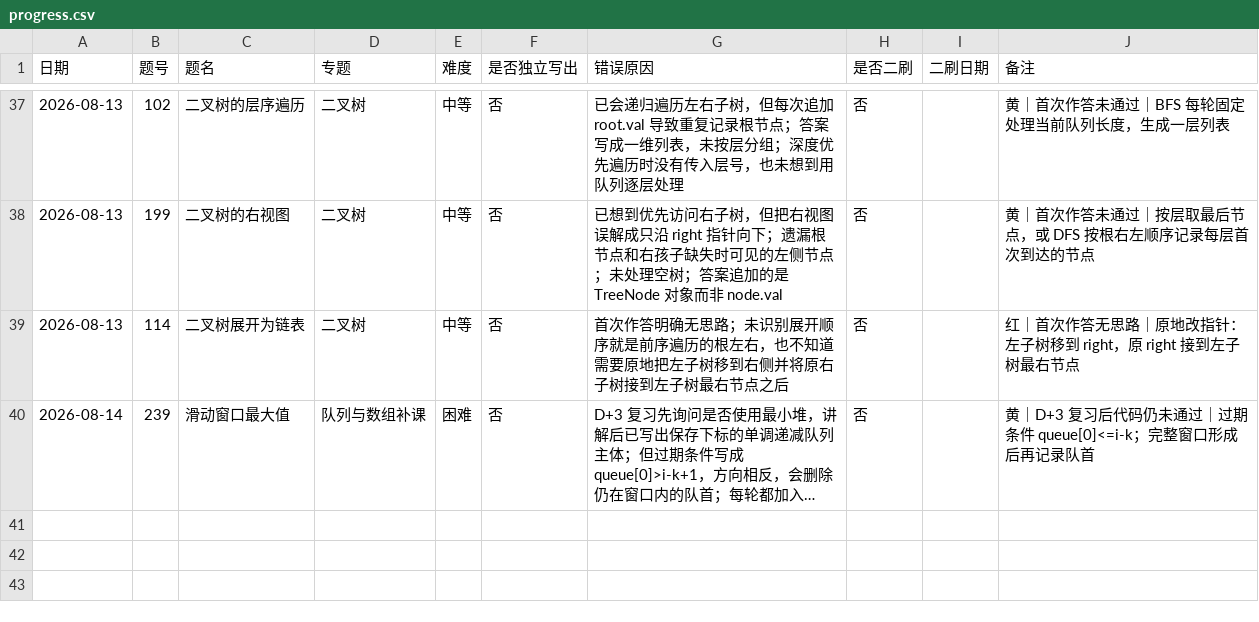
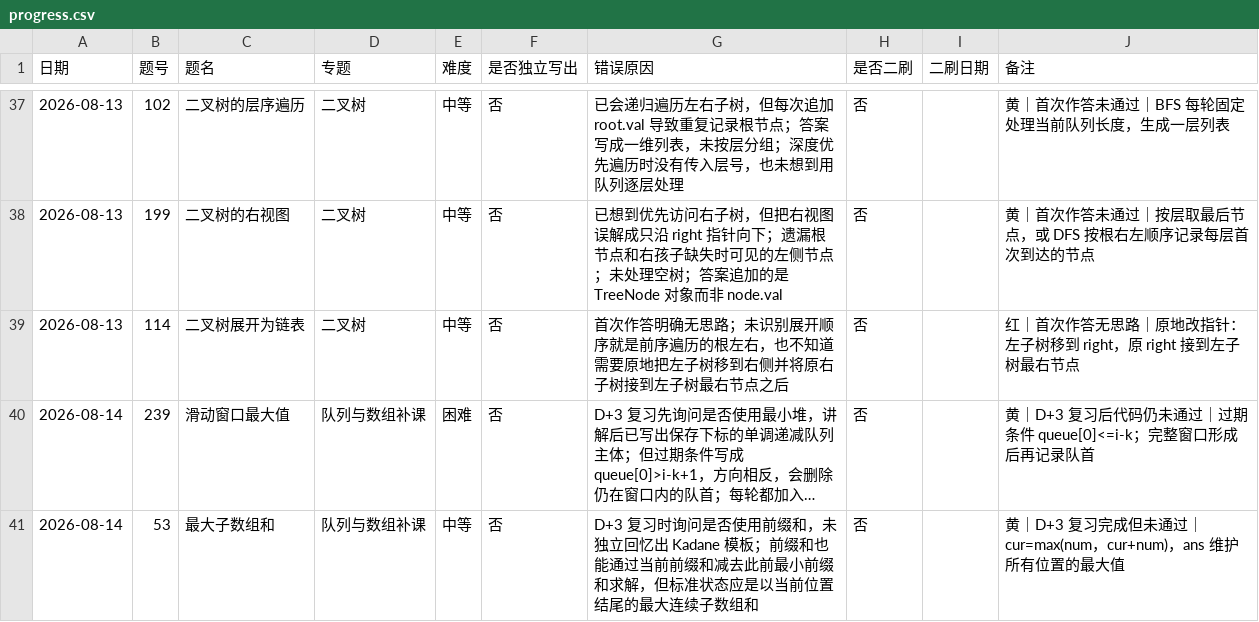
Before and after one commit to JamesLJ2001/find-work, a CSV file: leetcode/progress.csv, drawn as a sheet; only a part is shown, gaps mark what is left out; long unchanged cells end in …; the diff names each change by its address in the sheet, - before the commit and + after, or states it on an @@ line.

Commit message:
记录最大子数组和D+3复习

```diff
--- a/leetcode/progress.csv
+++ b/leetcode/progress.csv
+row 41: 2026-08-14 | 53 | 最大子数组和 | 队列与数组补课 | 中等 | 否 | D+3 复习时询问是否使用前缀和，未独立回忆出 Kadane 模板；前缀和也能通过当前前缀和减去此前最小前缀和求解，但标准状态应是以当前位置结尾的最大连续子数组和 | 否 |  | 黄｜D+3 复习完成但未通过｜cur=max(num，cur+num)，ans 维护所有位置的最大值
```
